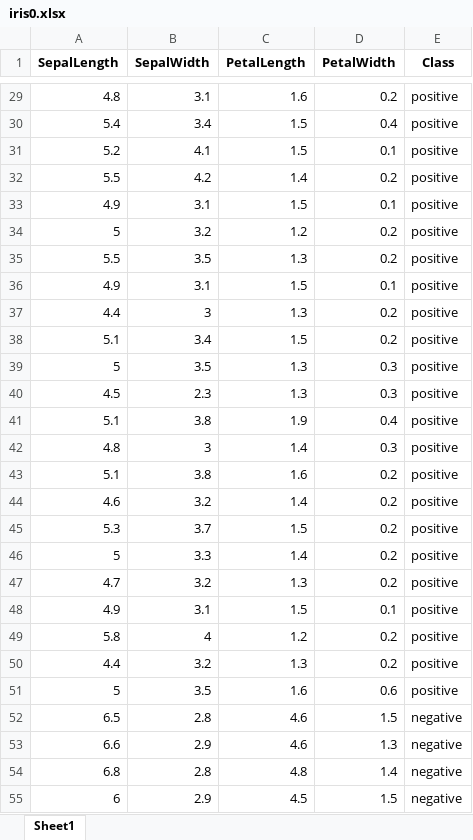
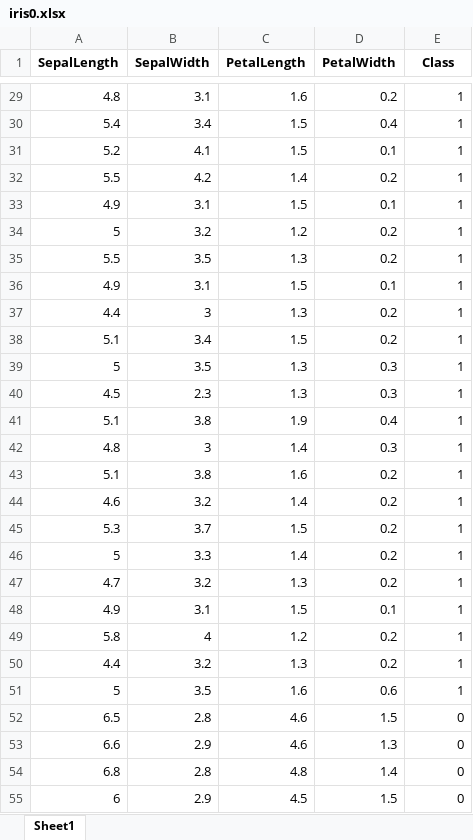
Before and after one commit to yuqinggit/ASN-SMOTE, an Excel workbook: iris0.xlsx, sheet Sheet1, drawn as a sheet; only a part is shown, gaps mark what is left out; values as stored, in another font and other column widths than the file's, no borders; the diff covers the shown part only; the diff names each change by its address in the sheet, - before the commit and + after, or states it on an @@ line.

```diff
--- a/iris0.xlsx (sheet Sheet1)
+++ b/iris0.xlsx (sheet Sheet1)
-E29:E51 (Class): positive
+E29:E51 (Class): 1
-E52:E55 (Class): negative
+E52:E55 (Class): 0
```
Also changed, not shown: 123 edited cells elsewhere in this sheet, pima.xlsx, vehicle1.xlsx, 5 other files.
